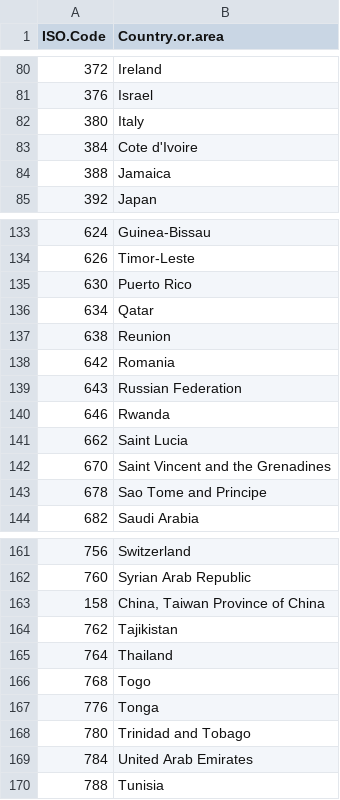
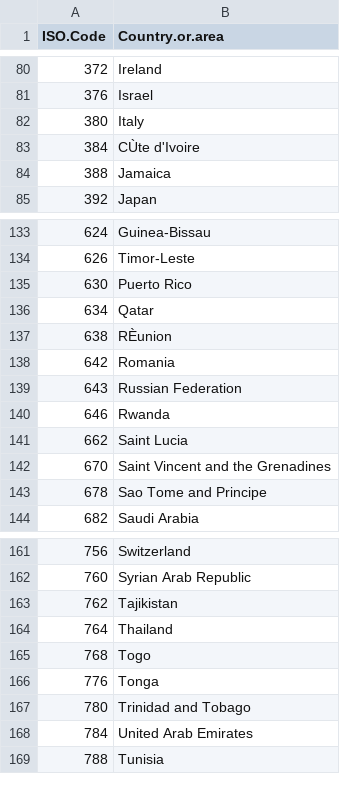
Before and after one commit to FPcounts/FPEMglobal, a CSV file: inst/extdata/countries_unpd_185.csv (was inst/extdata/countries_unpd_186.csv), drawn as a sheet; only a part is shown, gaps mark what is left out.

```diff
--- a/inst/extdata/countries_unpd_186.csv
+++ b/inst/extdata/countries_unpd_185.csv
@@ -82,3 +82,3 @@ ISO.Code,Country.or.area
 380,Italy
-384,Cote d'Ivoire
+384,CÙte d'Ivoire
 388,Jamaica
@@ -136,3 +136,3 @@ ISO.Code,Country.or.area
 634,Qatar
-638,Reunion
+638,RÈunion
 642,Romania
@@ -162,3 +162,2 @@ ISO.Code,Country.or.area
 760,Syrian Arab Republic
-158,"China, Taiwan Province of China"
 762,Tajikistan
```
Also changed, not shown: inst/extdata/countries_mwra_195.csv, inst/extdata/country_and_area_classification.csv, 11 other files.
